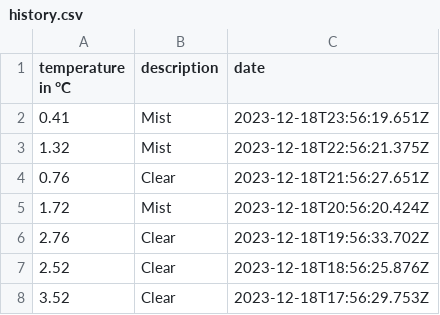
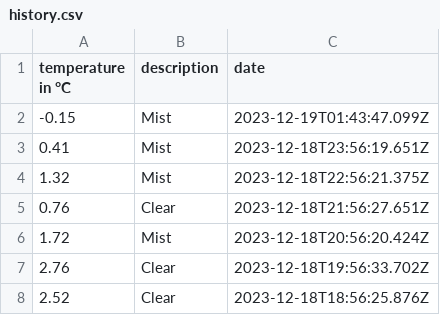
Before and after one commit to 102/belgrade-weather, a CSV file: history.csv, drawn as a sheet; only a part is shown; the shorter side is filled out with more unchanged rows.

Commit message:
Flat: latest data (2023-12-19T01:43:47.248Z) {   "date": "2023-12-19T01:43:47.248Z",   "files": [     {       "name": "history.csv",       "deltaBytes": 37,       "source": "https://api.openweathermap.org/data/2.5/weather?lat=44.81&lon=20.46&units=metric&appid=***"     },     {       "name": "weather.json",       "deltaBytes": 2,       "source": "https://api.openweathermap.org/data/2.5/weather?lat=44.81&lon=20.46&units=metric&appid=***"     }   ] }

```diff
--- a/history.csv
+++ b/history.csv
@@ -1,2 +1,3 @@
 temperature in °C,description,date
+-0.15,Mist,2023-12-19T01:43:47.099Z
 0.41,Mist,2023-12-18T23:56:19.651Z
```
Also changed, not shown: 1 other file.
